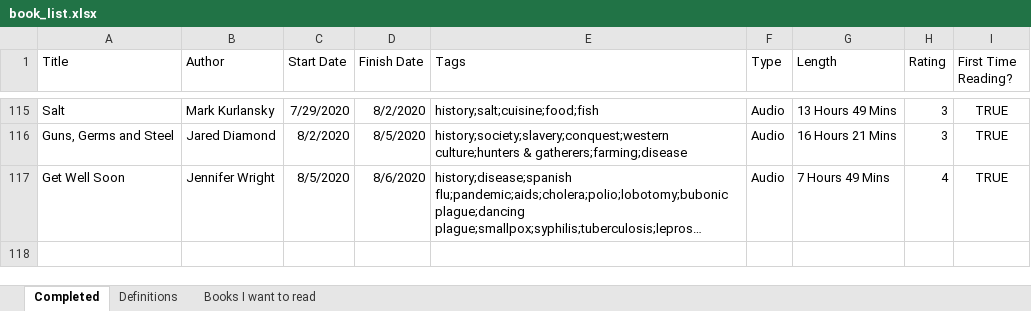
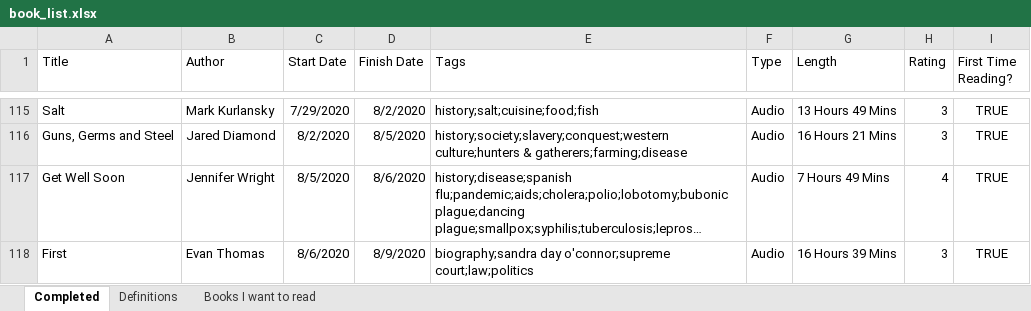
Before and after one commit to zachfloro/reading_list, an Excel workbook: book_list.xlsx, sheet Completed, drawn as a sheet; only a part is shown, gaps mark what is left out; long unchanged cells end in …; values as stored, in another font and other column widths than the file's, no borders; the diff names each change by its address in the sheet, - before the commit and + after, or states it on an @@ line.

Commit message:
added first

```diff
--- a/book_list.xlsx (sheet Completed)
+++ b/book_list.xlsx (sheet Completed)
+row 118: First | Evan Thomas | 8/6/2020 | 8/9/2020 | biography;sandra day o'connor;supreme court;law;politics | Audio | 16 Hours 39 Mins | 3 | TRUE
```
